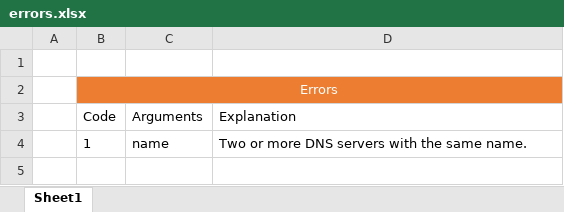
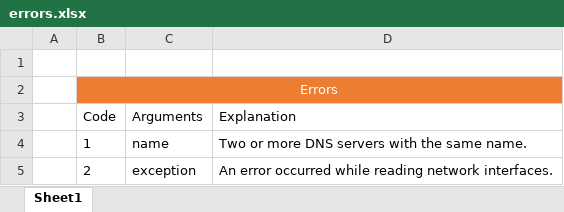
Before and after one commit to megacodist/dns-servers, an Excel workbook: errors.xlsx, sheet Sheet1, drawn as a sheet; values as stored, in another font and other column widths than the file's, no borders; the diff names each change by its address in the sheet, - before the commit and + after, or states it on an @@ line.

```diff
--- a/errors.xlsx (sheet Sheet1)
+++ b/errors.xlsx (sheet Sheet1)
+row 5:  | 2 | exception | An error occurred while reading network interfaces.
```
Also changed, not shown: 7 other files.
